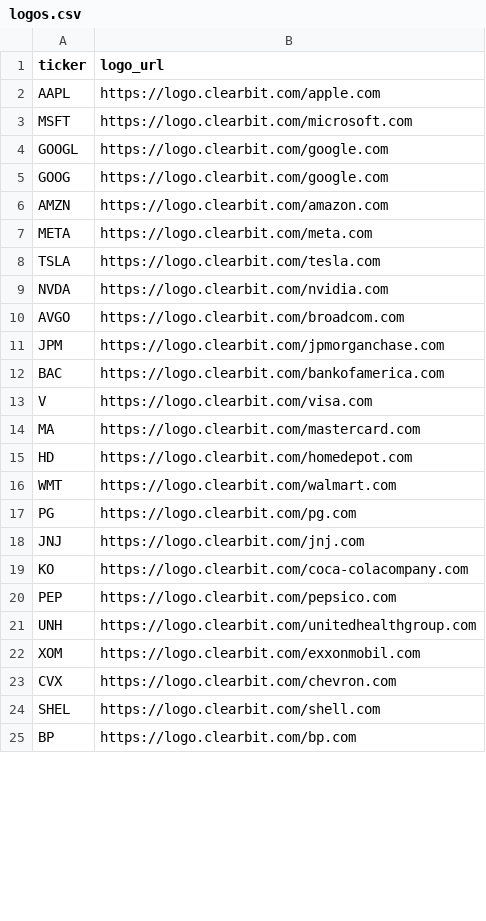
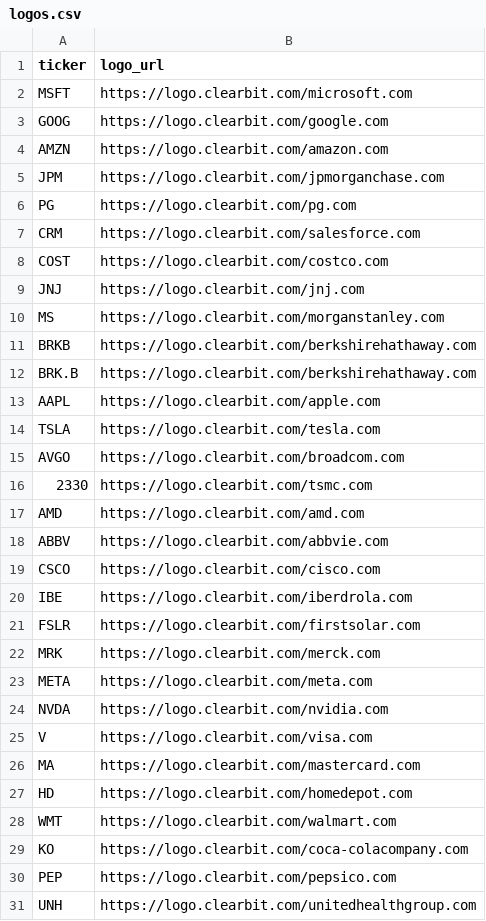
Before and after one commit to nitya-ar/blackrock-esg-etf-study, a CSV file: Data/Data for Dashboard/Analysis 1/logos.csv, drawn as a sheet; only a part is shown; the shorter side is filled out with more unchanged rows; the diff covers the shown part only.

Commit message:
Update logos.csv

```diff
--- a/Data/Data for Dashboard/Analysis 1/logos.csv
+++ b/Data/Data for Dashboard/Analysis 1/logos.csv
@@ -1,13 +1,25 @@
 ticker,logo_url
-AAPL,https://logo.clearbit.com/apple.com
 MSFT,https://logo.clearbit.com/microsoft.com
-GOOGL,https://logo.clearbit.com/google.com
 GOOG,https://logo.clearbit.com/google.com
 AMZN,https://logo.clearbit.com/amazon.com
+JPM,https://logo.clearbit.com/jpmorganchase.com
+PG,https://logo.clearbit.com/pg.com
+CRM,https://logo.clearbit.com/salesforce.com
+COST,https://logo.clearbit.com/costco.com
+JNJ,https://logo.clearbit.com/jnj.com
+MS,https://logo.clearbit.com/morganstanley.com
+BRKB,https://logo.clearbit.com/berkshirehathaway.com
+BRK.B,https://logo.clearbit.com/berkshirehathaway.com
+AAPL,https://logo.clearbit.com/apple.com
+TSLA,https://logo.clearbit.com/tesla.com
+AVGO,https://logo.clearbit.com/broadcom.com
+2330,https://logo.clearbit.com/tsmc.com
+AMD,https://logo.clearbit.com/amd.com
+ABBV,https://logo.clearbit.com/abbvie.com
+CSCO,https://logo.clearbit.com/cisco.com
+IBE,https://logo.clearbit.com/iberdrola.com
+FSLR,https://logo.clearbit.com/firstsolar.com
+MRK,https://logo.clearbit.com/merck.com
 META,https://logo.clearbit.com/meta.com
-TSLA,https://logo.clearbit.com/tesla.com
 NVDA,https://logo.clearbit.com/nvidia.com
-AVGO,https://logo.clearbit.com/broadcom.com
-JPM,https://logo.clearbit.com/jpmorganchase.com
-BAC,https://logo.clearbit.com/bankofamerica.com
 V,https://logo.clearbit.com/visa.com
@@ -16,4 +28,2 @@ HD,https://logo.clearbit.com/homedepot.com
 WMT,https://logo.clearbit.com/walmart.com
-PG,https://logo.clearbit.com/pg.com
-JNJ,https://logo.clearbit.com/jnj.com
 KO,https://logo.clearbit.com/coca-colacompany.com
```
Also changed, not shown: 15 removed rows elsewhere in this file.
